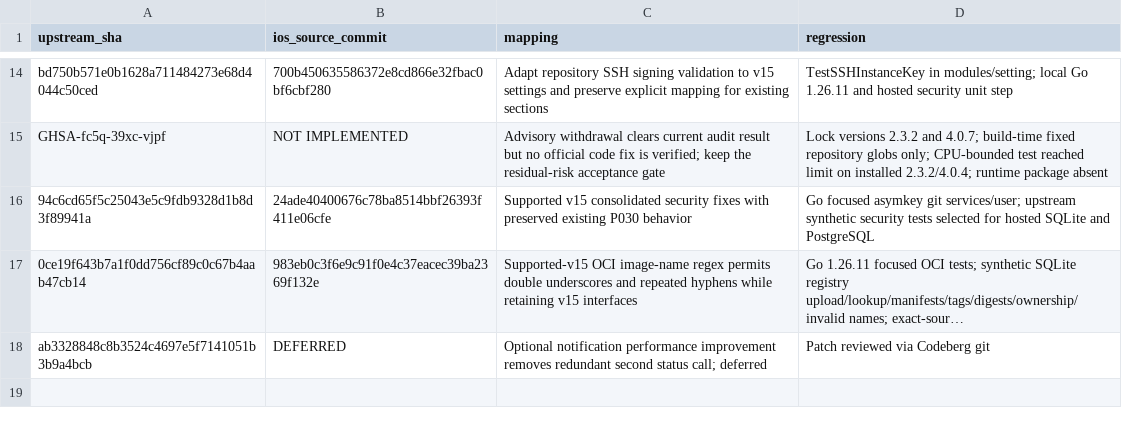
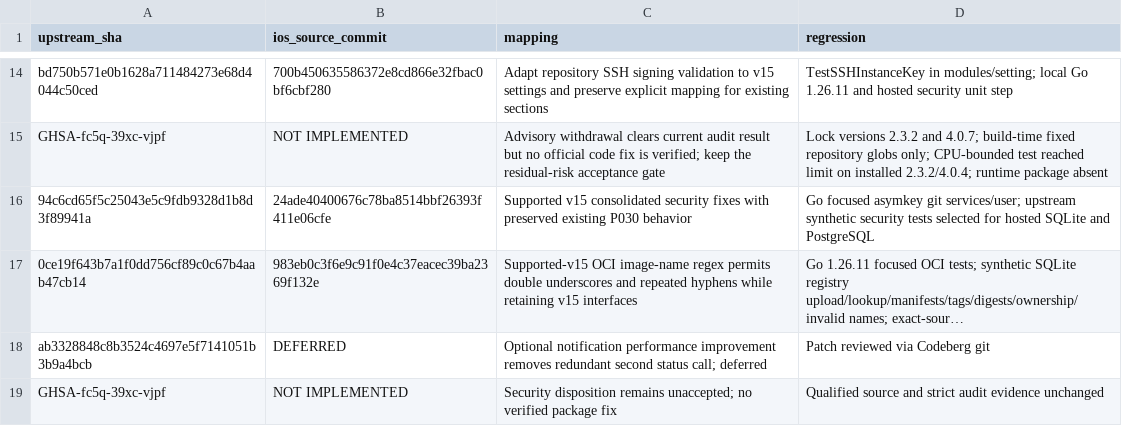
Before and after one commit to nghianguyen150612/Forgejo-iOS, a CSV file: docs/p030-commit-map.csv, drawn as a sheet; only a part is shown, gaps mark what is left out; long unchanged cells end in …; the diff names each change by its address in the sheet, - before the commit and + after, or states it on an @@ line.

```diff
--- a/docs/p030-commit-map.csv
+++ b/docs/p030-commit-map.csv
+row 19: GHSA-fc5q-39xc-vjpf | NOT IMPLEMENTED | Security disposition remains unaccepted; no verified package fix | Qualified source and strict audit evidence unchanged
```
Also changed, not shown: docs/p030-upstream-ledger.csv, 1 other file.
